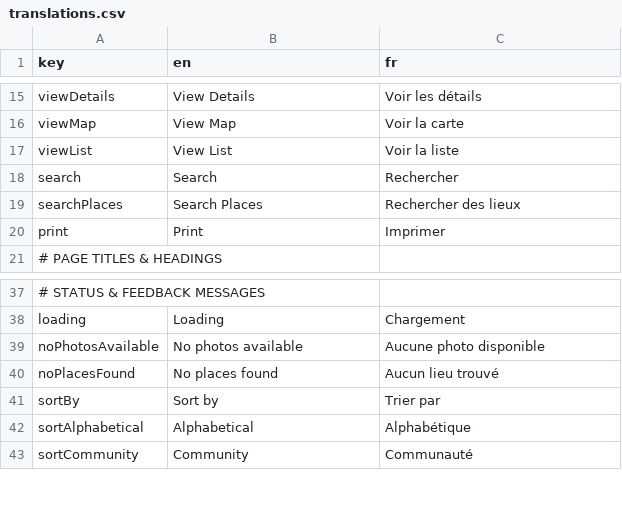
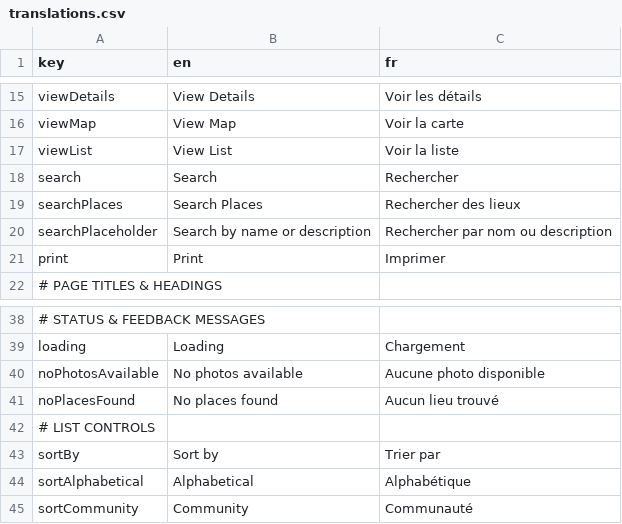
Before and after one commit to ytgov/yhrp, a CSV file: src/web/src/locales/translations.csv, drawn as a sheet; only a part is shown, gaps mark what is left out.

```diff
--- a/src/web/src/locales/translations.csv
+++ b/src/web/src/locales/translations.csv
@@ -19,2 +19,3 @@ search,Search,Rechercher
 searchPlaces,Search Places,Rechercher des lieux
+searchPlaceholder,"Search by name or description","Rechercher par nom ou description"
 print,Print,Imprimer
@@ -40,2 +41,3 @@ noPhotosAvailable,No photos available,Aucune photo disponible
 noPlacesFound,No places found,Aucun lieu trouvé
+# LIST CONTROLS
 sortBy,Sort by,Trier par
```
Also changed, not shown: 9 other files.
